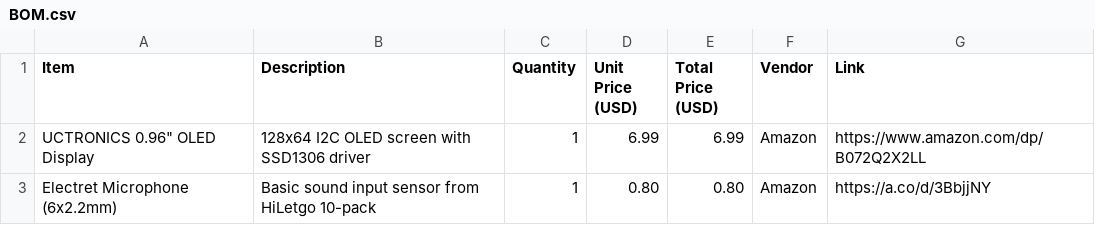
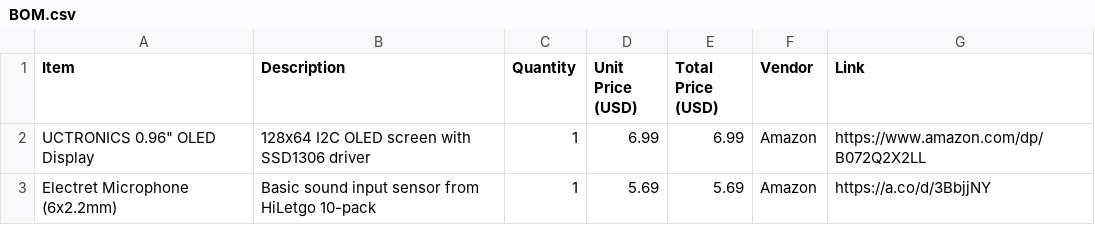
Before and after one commit to SmartGuy1108/clippy.github.io, a CSV file: BOM.csv, drawn as a sheet.

Commit message:
Change Electret Microphone price to 5.69 USD
Updated the price of the Electret Microphone in the BOM.

```diff
--- a/BOM.csv
+++ b/BOM.csv
@@ -2,2 +2,2 @@ Item,Description,Quantity,Unit Price (USD),Total Price (USD),Vendor,Link
 "UCTRONICS 0.96"" OLED Display","128x64 I2C OLED screen with SSD1306 driver",1,6.99,6.99,Amazon,https://www.amazon.com/dp/B072Q2X2LL
-"Electret Microphone (6x2.2mm)","Basic sound input sensor from HiLetgo 10-pack",1,0.80,0.80,Amazon,https://a.co/d/3BbjjNY
+"Electret Microphone (6x2.2mm)","Basic sound input sensor from HiLetgo 10-pack",1,5.69,5.69,Amazon,https://a.co/d/3BbjjNY
```
